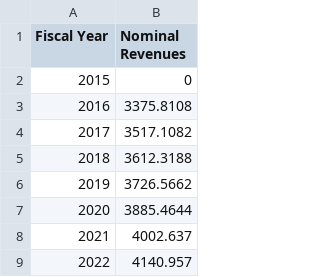
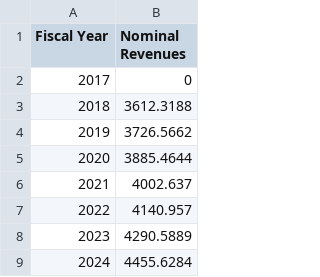
Before and after one commit to PennWhartonBudgetModel/Py-Dynamic-OLG, a CSV file: Parameters/SIMRevenues.csv, drawn as a sheet; only a part is shown; the shorter side is filled out with more unchanged rows; the diff names each change by its address in the sheet, - before the commit and + after, or states it on an @@ line.

Commit message:
Change SIM revenues and expenditure inputs to new shifted year (2017) for initial debt. NOTE: Need to fix the dependency of debt on initial year.

```diff
--- a/Parameters/SIMRevenues.csv
+++ b/Parameters/SIMRevenues.csv
@@ column A (Fiscal Year) renumbered in row 2 @@
-row 3: 2016 | 3375.8108
-row 4: 2017 | 3517.1082
```
Also changed, not shown: Parameters/SIMExpenditures.csv, 1 other file.
